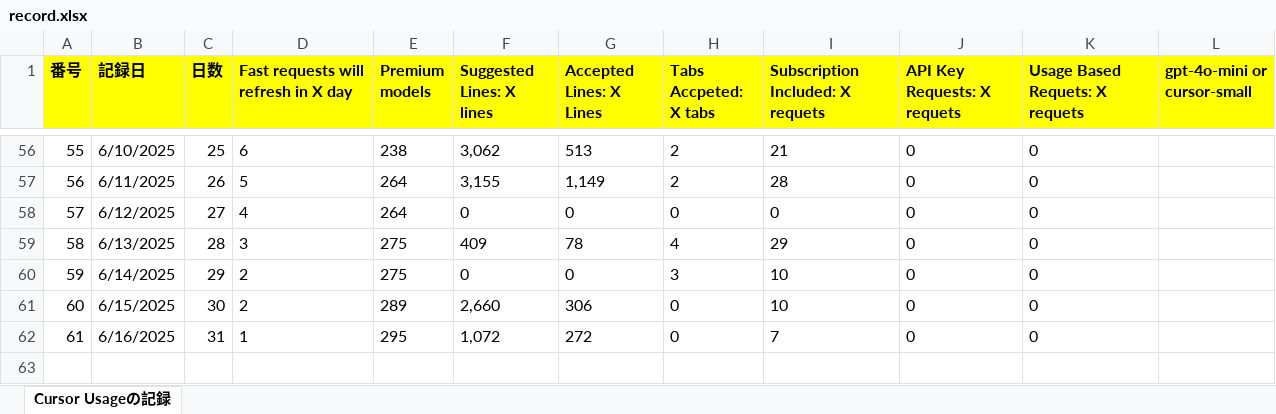
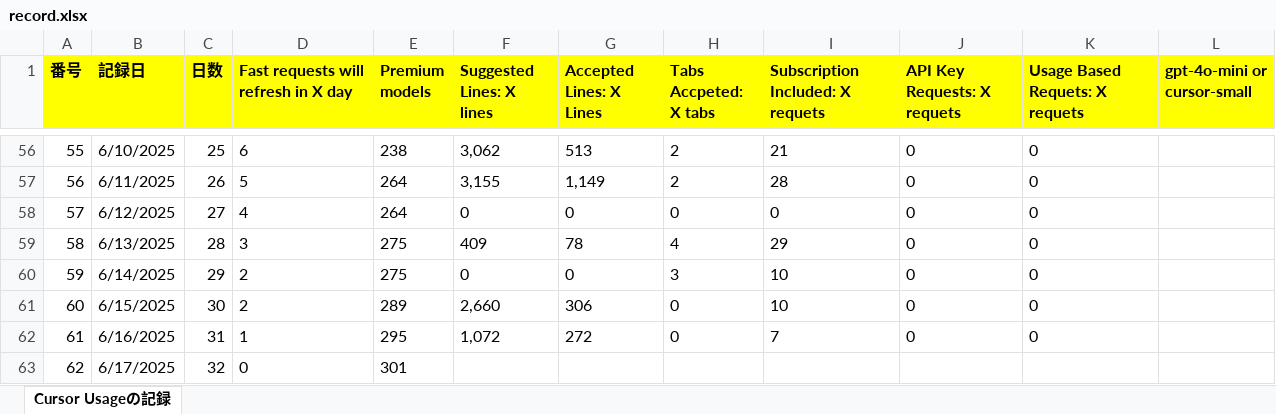
Before and after one commit to KenichiroArai/Blog, an Excel workbook: docs/Cursor/record.xlsx, sheet Cursor Usageの記録, drawn as a sheet; only a part is shown, gaps mark what is left out; values as stored, in another font and other column widths than the file's, no borders; the diff names each change by its address in the sheet, - before the commit and + after, or states it on an @@ line.

Commit message:
記録の更新。

```diff
--- a/docs/Cursor/record.xlsx (sheet Cursor Usageの記録)
+++ b/docs/Cursor/record.xlsx (sheet Cursor Usageの記録)
+row 63: 62 | 6/17/2025 | 32 | 0 | 301
```
